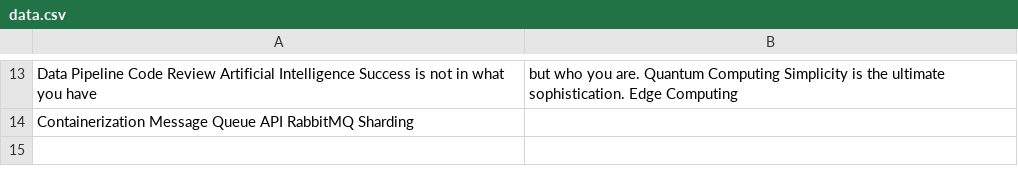
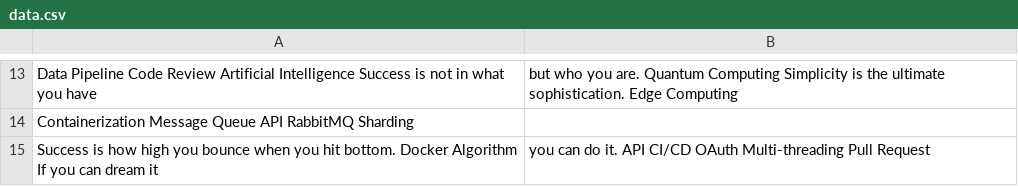
Before and after one commit to gentle-04muscles/Mimi-3506, a CSV file: archive/data.csv, drawn as a sheet; only a part is shown, gaps mark what is left out.

Commit message:
Updated archive

```diff
--- a/archive/data.csv
+++ b/archive/data.csv
@@ -14 +14,2 @@ Data Pipeline Code Review Artificial Intelligence Success is not in what you hav
 Containerization Message Queue API RabbitMQ Sharding
+Success is how high you bounce when you hit bottom. Docker Algorithm If you can dream it, you can do it. API CI/CD OAuth Multi-threading Pull Request
```
Also changed, not shown: 4 other files.
